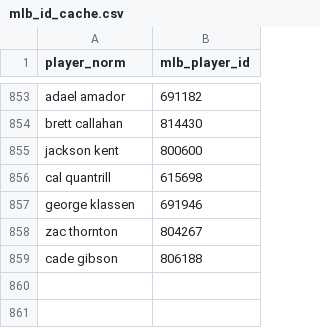
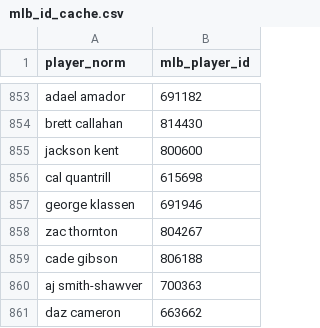
Before and after one commit to halekevi/NBA-Pipelines, a CSV file: Sports/MLB/mlb_id_cache.csv, drawn as a sheet; only a part is shown, gaps mark what is left out; the diff names each change by its address in the sheet, - before the commit and + after, or states it on an @@ line.

```diff
--- a/Sports/MLB/mlb_id_cache.csv
+++ b/Sports/MLB/mlb_id_cache.csv
+row 860: aj smith-shawver | 700363
+row 861: daz cameron | 663662
```
Also changed, not shown: Sports/MLB/data/mlb_hitter_top3_vs_defense.csv, Sports/MLB/data/mlb_pitching_staff_summary.csv, 27 other files.
